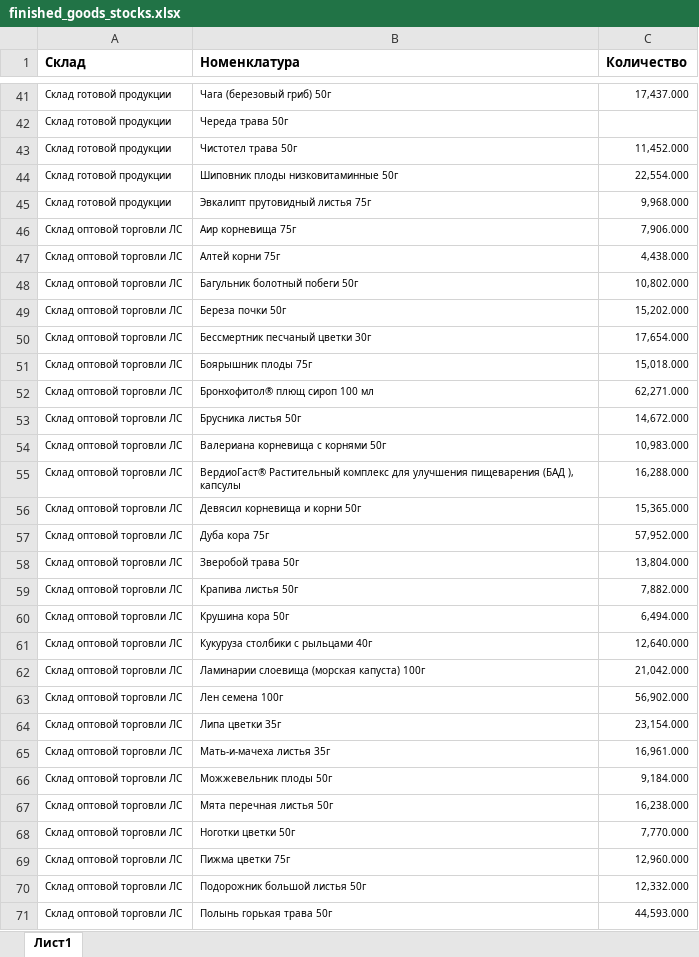
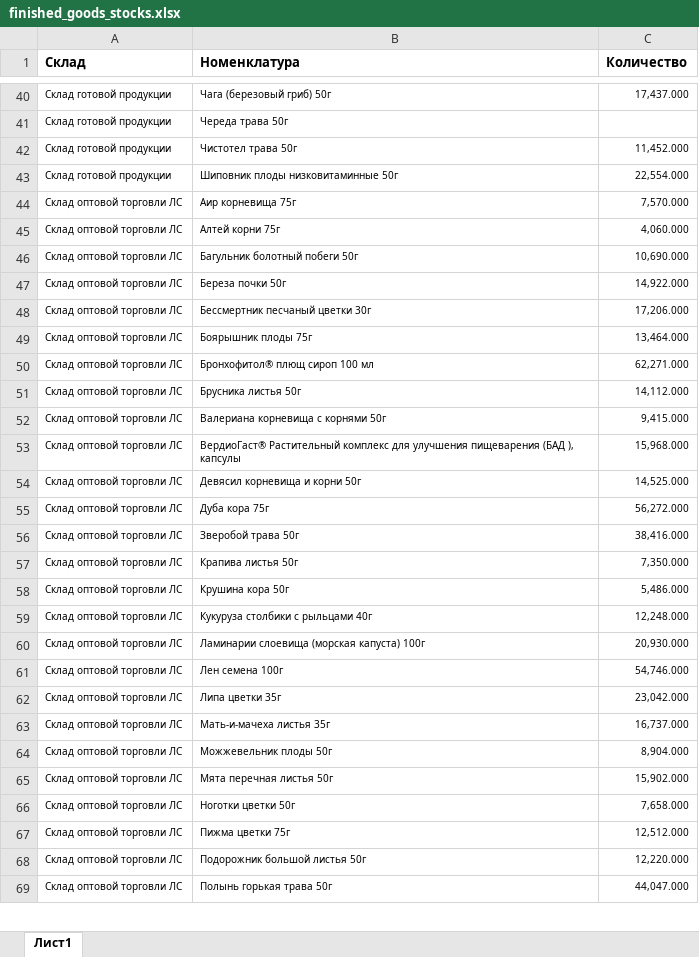
Before and after one commit to andreykoz82/StockAnalysis, an Excel workbook: data/finished_goods_stocks.xlsx, sheet Лист1, drawn as a sheet; only a part is shown, gaps mark what is left out; values as stored, in another font and other column widths than the file's, no borders; charts and pictures not drawn; removed rows and columns are numbered as before the commit, all else as after; the diff covers the shown part only; the diff names each change by its address in the sheet, - before the commit and + after, or states it on an @@ line.

```diff
--- a/data/finished_goods_stocks.xlsx (sheet Лист1)
+++ b/data/finished_goods_stocks.xlsx (sheet Лист1)
-row 45: Склад готовой продукции | Эвкалипт прутовидный листья 75г | 9,968.000
-C44 (Количество): 7,906.000
+C44 (Количество): 7,570.000
-C45 (Количество): 4,438.000
+C45 (Количество): 4,060.000
-C46 (Количество): 10,802.000
+C46 (Количество): 10,690.000
-C47 (Количество): 15,202.000
+C47 (Количество): 14,922.000
-C48 (Количество): 17,654.000
+C48 (Количество): 17,206.000
-C49 (Количество): 15,018.000
+C49 (Количество): 13,464.000
-C51 (Количество): 14,672.000
+C51 (Количество): 14,112.000
-C52 (Количество): 10,983.000
+C52 (Количество): 9,415.000
-C53 (Количество): 16,288.000
+C53 (Количество): 15,968.000
-C54 (Количество): 15,365.000
+C54 (Количество): 14,525.000
-C55 (Количество): 57,952.000
+C55 (Количество): 56,272.000
-C56 (Количество): 13,804.000
+C56 (Количество): 38,416.000
-C57 (Количество): 7,882.000
+C57 (Количество): 7,350.000
-C58 (Количество): 6,494.000
+C58 (Количество): 5,486.000
-C59 (Количество): 12,640.000
+C59 (Количество): 12,248.000
-C60 (Количество): 21,042.000
+C60 (Количество): 20,930.000
-C61 (Количество): 56,902.000
+C61 (Количество): 54,746.000
-C62 (Количество): 23,154.000
+C62 (Количество): 23,042.000
-C63 (Количество): 16,961.000
+C63 (Количество): 16,737.000
-C64 (Количество): 9,184.000
+C64 (Количество): 8,904.000
-C65 (Количество): 16,238.000
+C65 (Количество): 15,902.000
-C66 (Количество): 7,770.000
+C66 (Количество): 7,658.000
-C67 (Количество): 12,960.000
+C67 (Количество): 12,512.000
-C68 (Количество): 12,332.000
+C68 (Количество): 12,220.000
-C69 (Количество): 44,593.000
+C69 (Количество): 44,047.000
```
Also changed, not shown: 2 added rows, 4 removed rows and 88 edited cells elsewhere in this sheet, data/actual_orders_2stage.xlsx, data/materials_stocks.xlsx, 3 other files.
